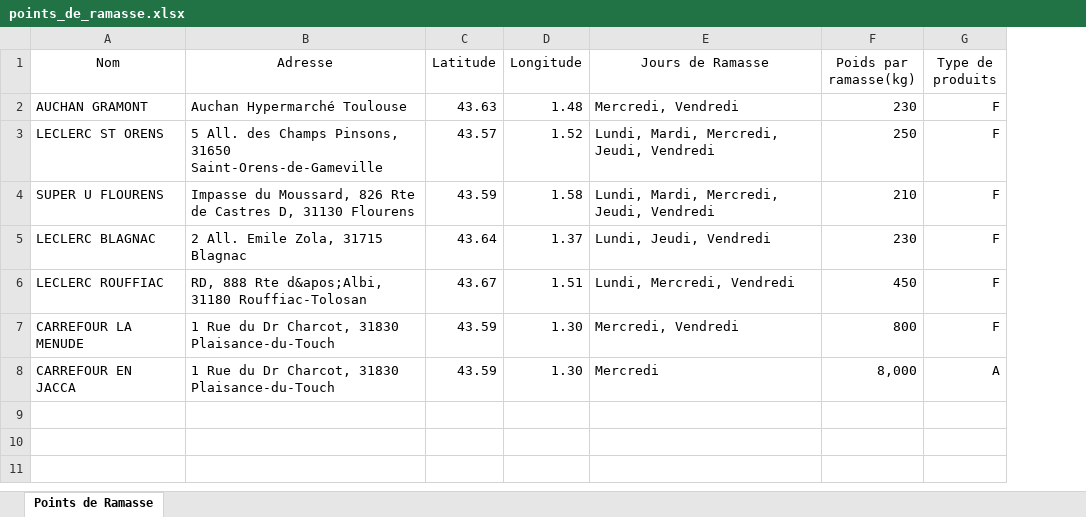
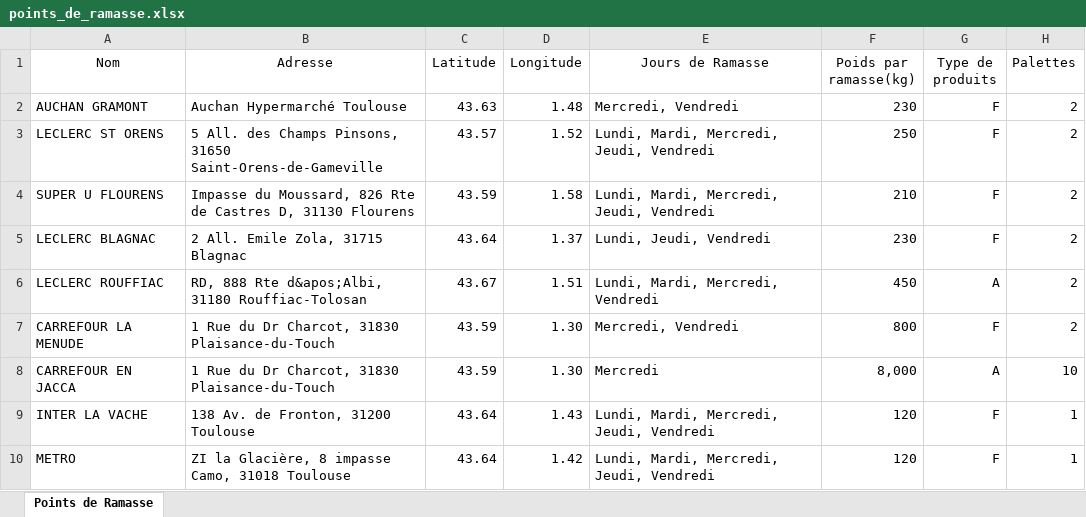
Before and after one commit to PierreLaur/routage-du-coeur, an Excel workbook: data/points_de_ramasse.xlsx, sheet Points de Ramasse, drawn as a sheet; values as stored, in another font and other column widths than the file's, no borders; the diff names each change by its address in the sheet, - before the commit and + after, or states it on an @@ line.

```diff
--- a/data/points_de_ramasse.xlsx (sheet Points de Ramasse)
+++ b/data/points_de_ramasse.xlsx (sheet Points de Ramasse)
+column H (Palettes), rows 2-8: 2 | 2 | 2 | 2 | 2 | 2 | 10
-E6 (Jours de Ramasse): Lundi, Mercredi, Vendredi
+E6 (Jours de Ramasse): Lundi, Mardi, Mercredi, Vendredi
-G6 (Type de produits): F
+G6 (Type de produits): A
+row 9: INTER LA VACHE | 138 Av. de Fronton, 31200 Toulouse | 43.64 | 1.43 | Lundi, Mardi, Mercredi, Jeudi, Vendredi | 120 | F | 1
+row 10: METRO | ZI la Glacière, 8 impasse Camo, 31018 Toulouse | 43.64 | 1.42 | Lundi, Mardi, Mercredi, Jeudi, Vendredi | 120 | F | 1
```
Also changed, not shown: data/matrices/distance_matrix.xlsx, data/matrices/no_traffic_duration_matrix.xlsx, 36 other files.
